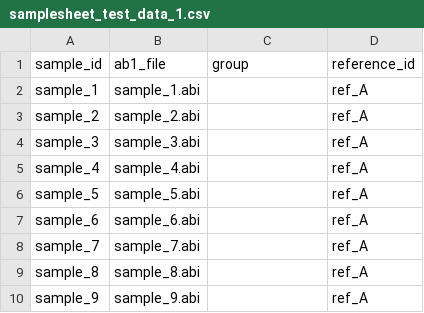
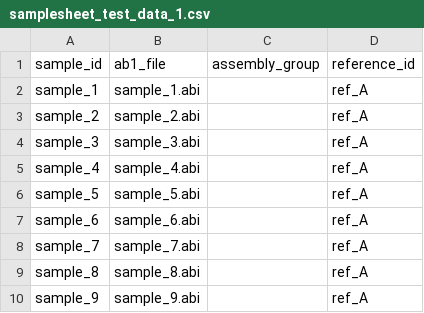
Before and after one commit to biosustain/dsp_bulk-sangerseq, a CSV file: data/test_data_1/samplesheet_test_data_1.csv, drawn as a sheet.

Commit message:
modify group column name to be more descriptive

```diff
--- a/data/test_data_1/samplesheet_test_data_1.csv
+++ b/data/test_data_1/samplesheet_test_data_1.csv
@@ -1,2 +1,2 @@
-sample_id,ab1_file,group,reference_id
+sample_id,ab1_file,assembly_group,reference_id
 sample_1,sample_1.abi,,ref_A
```
Also changed, not shown: data/test_data_1/samplesheet_test_data_1_multi_ref.csv, data/test_data_1/samplesheet_test_data_1_multi_ref_grouping.csv.
